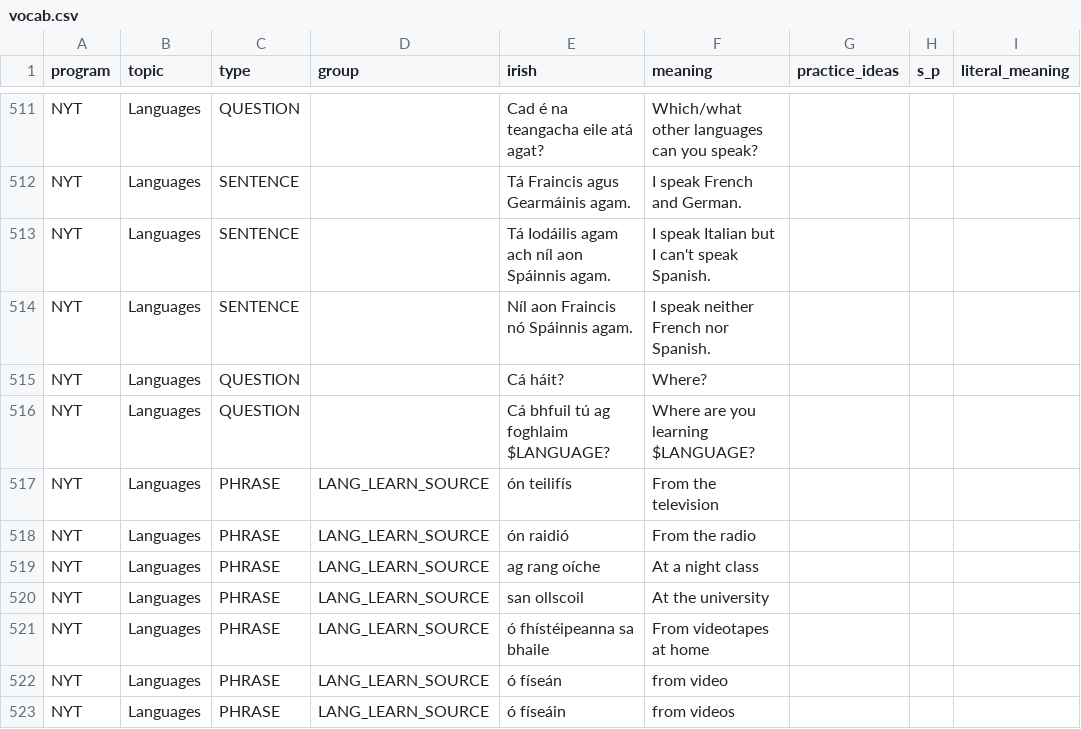
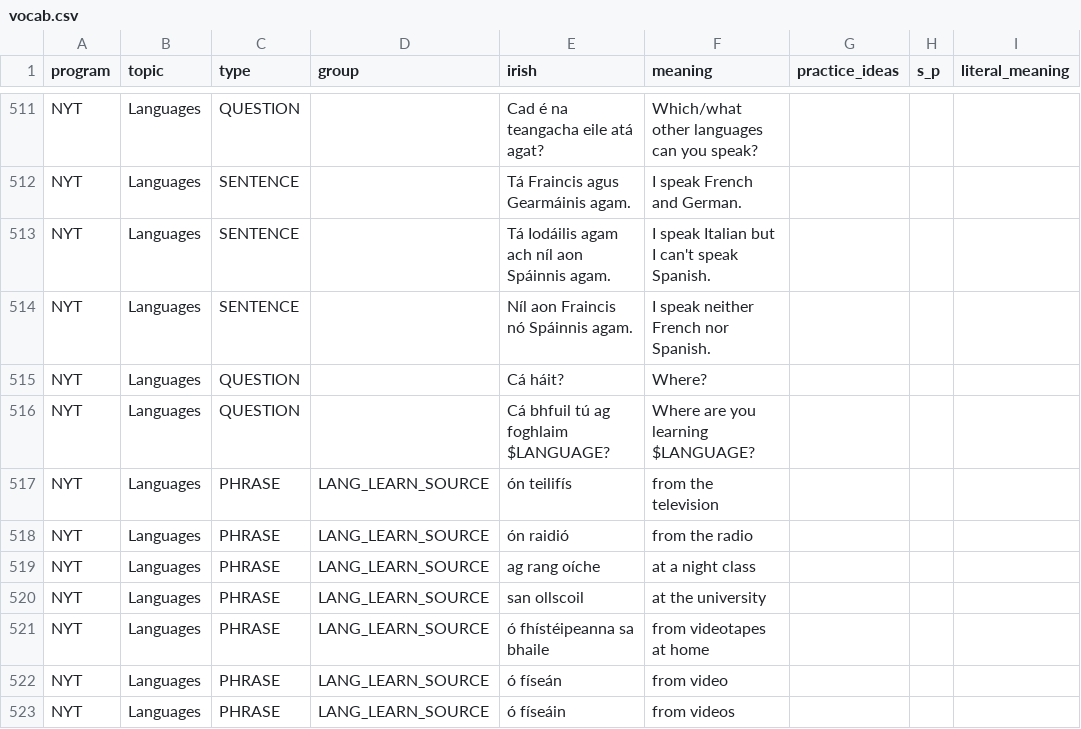
Before and after one commit to michaelw730/irish, a CSV file: vocab.csv, drawn as a sheet; only a part is shown, gaps mark what is left out; the diff names each change by its address in the sheet, - before the commit and + after, or states it on an @@ line.

```diff
--- a/vocab.csv
+++ b/vocab.csv
-F517 (meaning): From the television
+F517 (meaning): from the television
-F518 (meaning): From the radio
+F518 (meaning): from the radio
-F519 (meaning): At a night class
+F519 (meaning): at a night class
-F520 (meaning): At the university
+F520 (meaning): at the university
-F521 (meaning): From videotapes at home
+F521 (meaning): from videotapes at home
```
Also changed, not shown: 1 other file.
